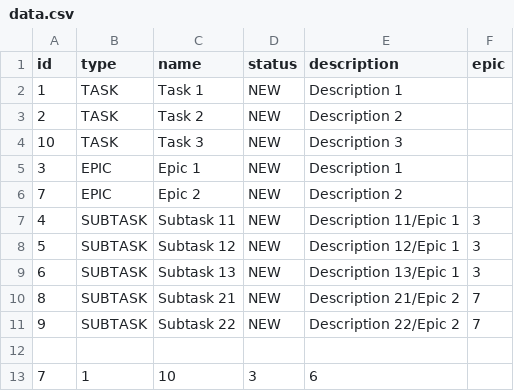
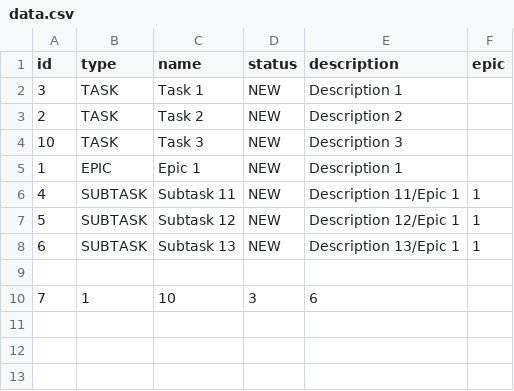
Before and after one commit to AleksandrTuev/java-kanban, a CSV file: data.csv, drawn as a sheet.

```diff
--- a/data.csv
+++ b/data.csv
@@ -1,12 +1,9 @@
 id,type,name,status,description,epic
-1,TASK,Task 1,NEW,Description 1,
+3,TASK,Task 1,NEW,Description 1,
 2,TASK,Task 2,NEW,Description 2,
 10,TASK,Task 3,NEW,Description 3,
-3,EPIC,Epic 1,NEW,Description 1,
-7,EPIC,Epic 2,NEW,Description 2,
-4,SUBTASK,Subtask 11,NEW,Description 11/Epic 1,3
-5,SUBTASK,Subtask 12,NEW,Description 12/Epic 1,3
-6,SUBTASK,Subtask 13,NEW,Description 13/Epic 1,3
-8,SUBTASK,Subtask 21,NEW,Description 21/Epic 2,7
-9,SUBTASK,Subtask 22,NEW,Description 22/Epic 2,7
+1,EPIC,Epic 1,NEW,Description 1,
+4,SUBTASK,Subtask 11,NEW,Description 11/Epic 1,1
+5,SUBTASK,Subtask 12,NEW,Description 12/Epic 1,1
+6,SUBTASK,Subtask 13,NEW,Description 13/Epic 1,1
 
```
Also changed, not shown: 20 other files.
